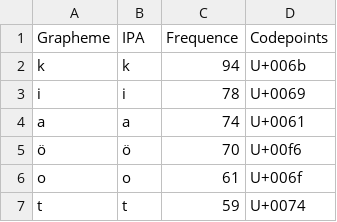
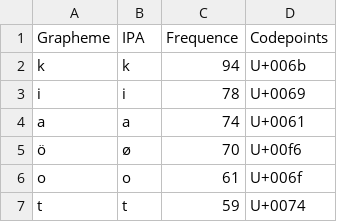
Before and after one commit to pano-takanan-history/cerronpalominomochica, a TSV file: etc/orthography.tsv, drawn as a sheet; only a part is shown; the diff covers the shown part only.

```diff
--- a/etc/orthography.tsv
+++ b/etc/orthography.tsv
@@ -4,3 +4,3 @@ i	i	78	U+0069
 a	a	74	U+0061
-ö	ö	70	U+00f6
+ö	ø	70	U+00f6
 o	o	61	U+006f
```
Also changed, not shown: 1 added row, 5 removed rows and 13 edited cells elsewhere in this file, etc/concepts.tsv, 1 other file.
